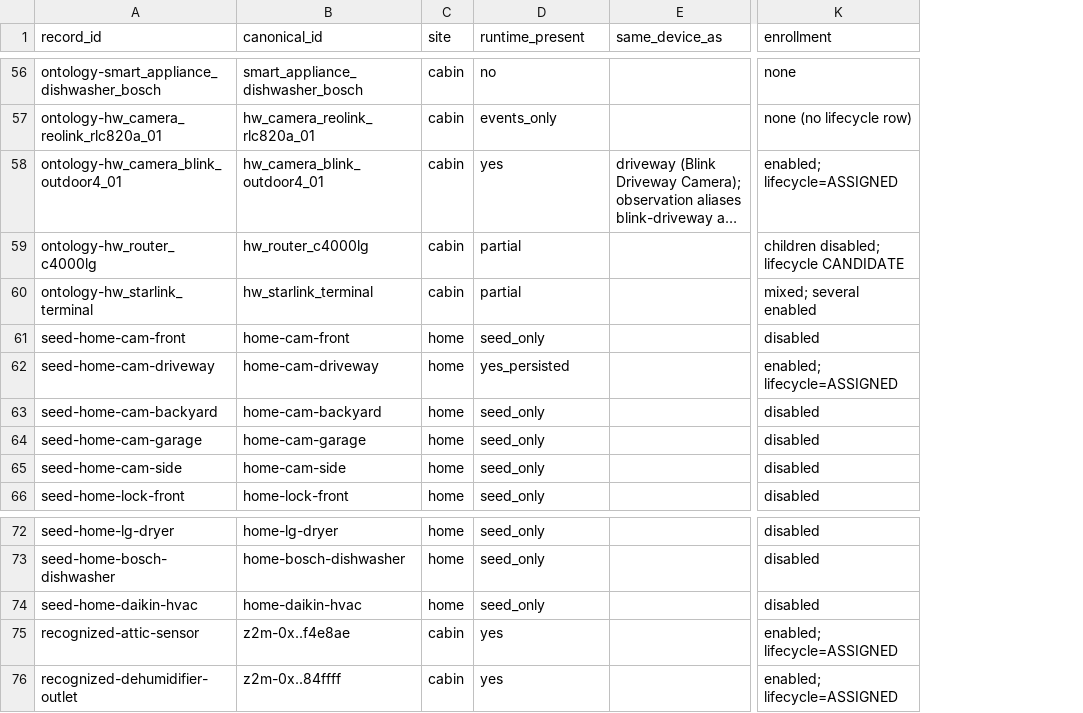
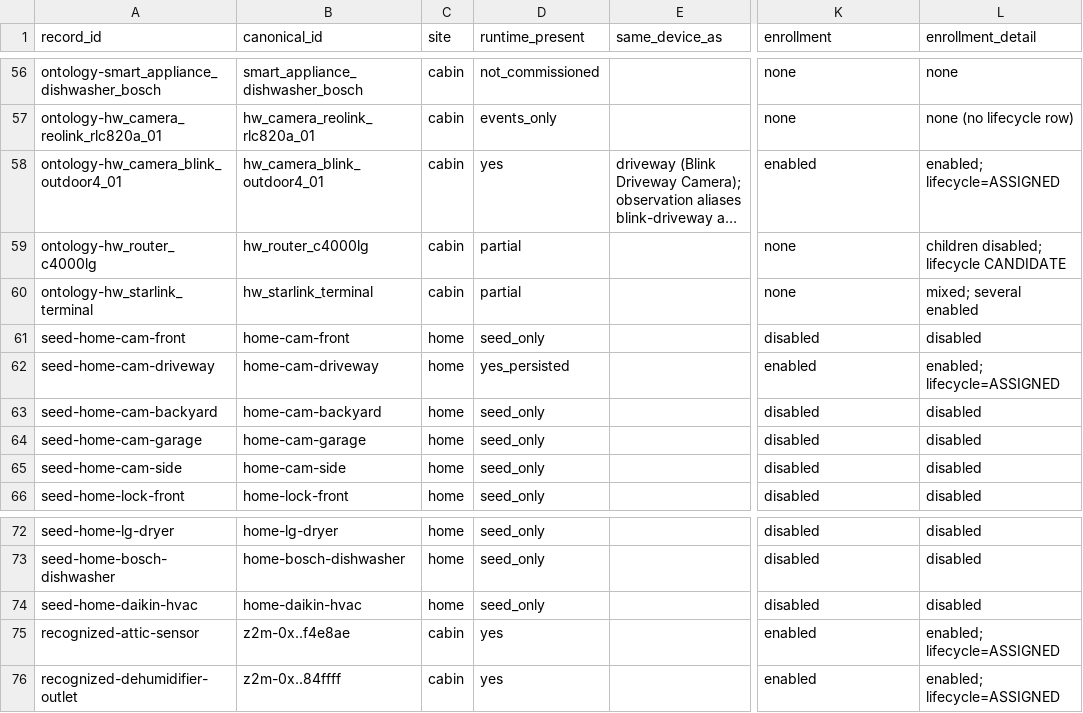
Before and after one commit to ImpressiveLLC/FaceoftheCabin, a CSV file: docs/governance/evidence/w101-census-2026-10-26/census.csv, drawn as a sheet; only a part is shown, gaps mark what is left out; long unchanged cells end in …; the diff covers the shown part only; the diff names each change by its address in the sheet, - before the commit and + after, or states it on an @@ line.

```diff
--- a/docs/governance/evidence/w101-census-2026-10-26/census.csv
+++ b/docs/governance/evidence/w101-census-2026-10-26/census.csv
+column L (enrollment_detail), rows 56-66: none | none (no lifecycle row) | enabled; lifecycle=ASSIGNED | children disabled; lifecycle CANDIDATE | mixed; several enabled | disabled | enabled; lifecycle=ASSIGNED | disabled | disabled | disabled | disabled; rows 72-76: disabled | disabled | disabled | enabled; lifecycle=ASSIGNED | enabled; lifecycle=ASSIGNED
-D56 (runtime_present): no
+D56 (runtime_present): not_commissioned
-K57 (enrollment): none (no lifecycle row)
+K57 (enrollment): none
-K58 (enrollment): enabled; lifecycle=ASSIGNED
+K58 (enrollment): enabled
-K59 (enrollment): children disabled; lifecycle CANDIDATE
+K59 (enrollment): none
-K60 (enrollment): mixed; several enabled
+K60 (enrollment): none
-K62 (enrollment): enabled; lifecycle=ASSIGNED
+K62 (enrollment): enabled
-K75:K76 (enrollment): enabled; lifecycle=ASSIGNED
+K75:K76 (enrollment): enabled
```
Also changed, not shown: 54 edited cells elsewhere in this file, 1 other file.
